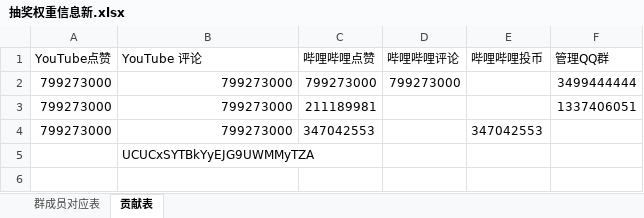
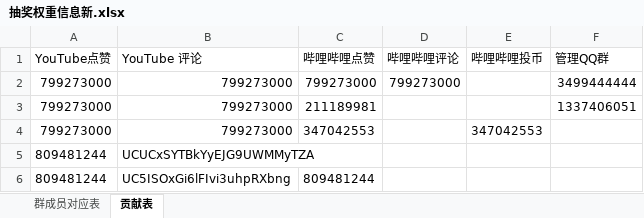
Before and after one commit to Joey748/forPrize, an Excel workbook: 抽奖权重信息新.xlsx, sheet 贡献表, drawn as a sheet; values as stored, in another font and other column widths than the file's, no borders; the diff names each change by its address in the sheet, - before the commit and + after, or states it on an @@ line.

Commit message:
添加YouTube评论

```diff
--- a/抽奖权重信息新.xlsx (sheet 贡献表)
+++ b/抽奖权重信息新.xlsx (sheet 贡献表)
-A5 (YouTube点赞): (empty)
+A5 (YouTube点赞): 809481244
+row 6: 809481244 | UC5ISOxGi6lFIvi3uhpRXbng | 809481244
```
Also changed, not shown: sheet 群成员对应表.
